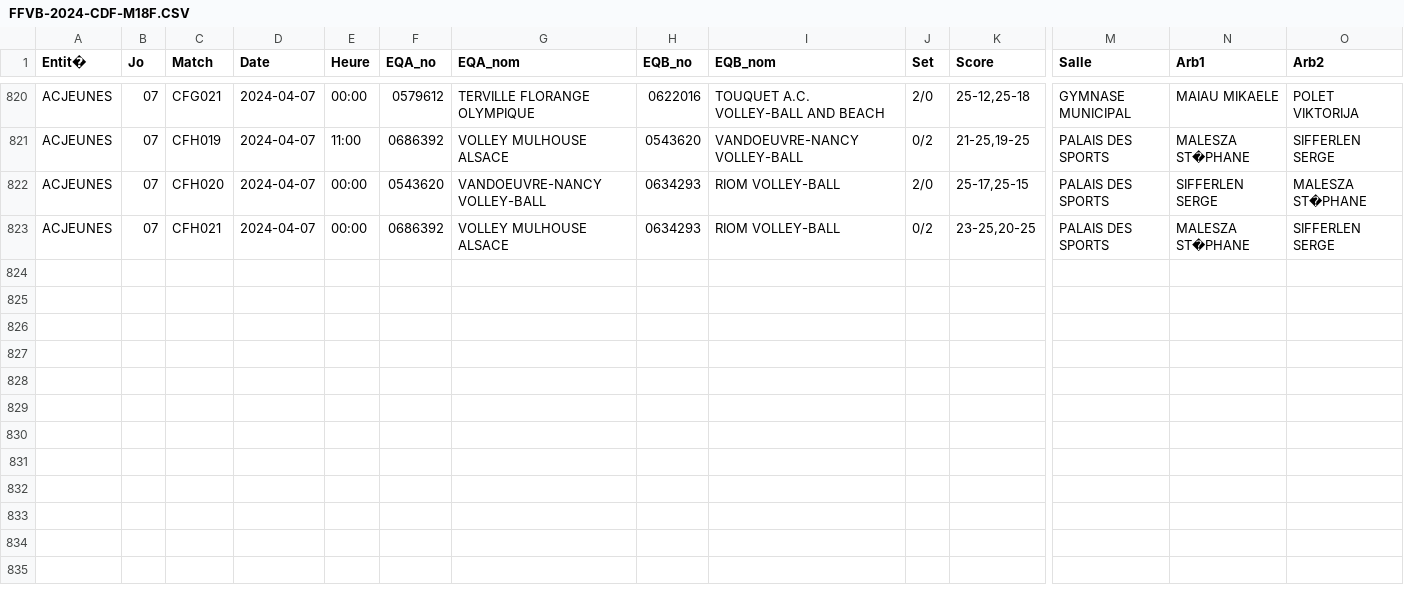
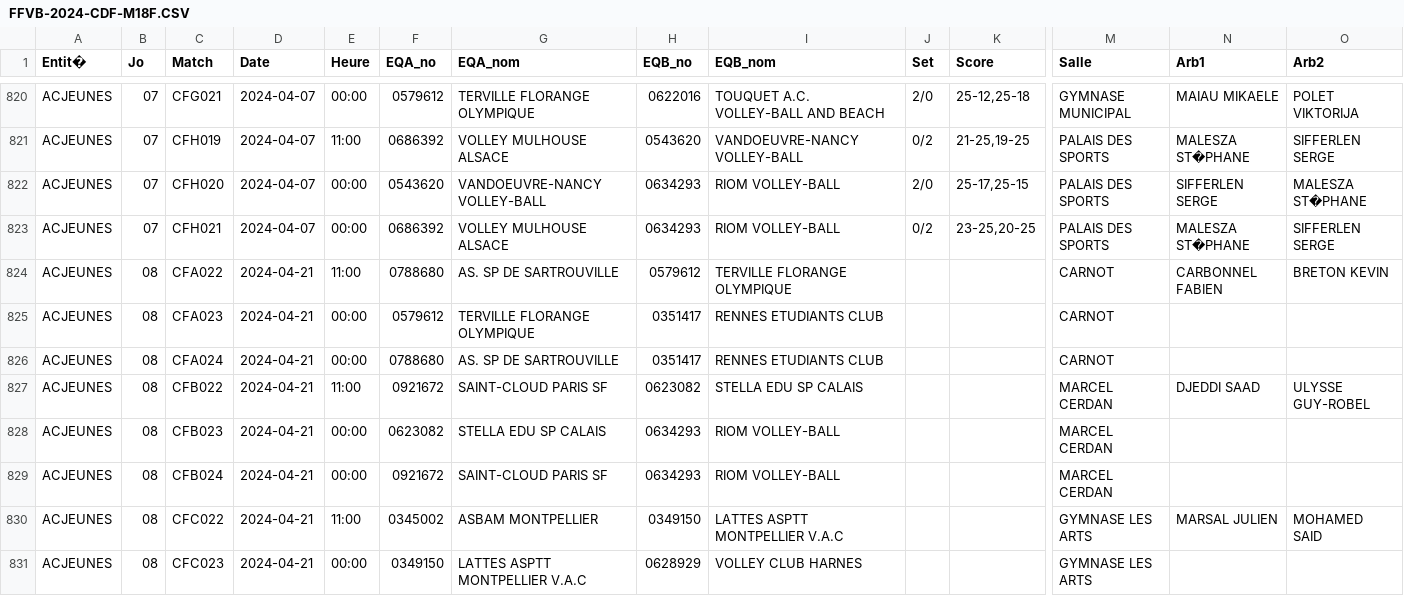
Before and after one commit to gillesdandrea/vb-stats, a CSV file: public/data/FFVB-2024-CDF-M18F.CSV, drawn as a sheet; only a part is shown, gaps mark what is left out; rows hold the shown columns only; the diff covers the shown part only; the diff names each change by its address in the sheet, - before the commit and + after, or states it on an @@ line.

```diff
--- a/public/data/FFVB-2024-CDF-M18F.CSV
+++ b/public/data/FFVB-2024-CDF-M18F.CSV
+row 824: ACJEUNES | 08 | CFA022 | 2024-04-21 | 11:00 | 0788680 | AS. SP DE SARTROUVILLE | 0579612 | TERVILLE FLORANGE OLYMPIQUE |  |  | CARNOT | CARBONNEL FABIEN | BRETON KEVIN
+row 825: ACJEUNES | 08 | CFA023 | 2024-04-21 | 00:00 | 0579612 | TERVILLE FLORANGE OLYMPIQUE | 0351417 | RENNES ETUDIANTS CLUB |  |  | CARNOT
+row 826: ACJEUNES | 08 | CFA024 | 2024-04-21 | 00:00 | 0788680 | AS. SP DE SARTROUVILLE | 0351417 | RENNES ETUDIANTS CLUB |  |  | CARNOT
+row 827: ACJEUNES | 08 | CFB022 | 2024-04-21 | 11:00 | 0921672 | SAINT-CLOUD PARIS SF | 0623082 | STELLA EDU SP CALAIS |  |  | MARCEL CERDAN | DJEDDI SAAD | ULYSSE GUY-ROBEL
+row 828: ACJEUNES | 08 | CFB023 | 2024-04-21 | 00:00 | 0623082 | STELLA EDU SP CALAIS | 0634293 | RIOM VOLLEY-BALL |  |  | MARCEL CERDAN
+row 829: ACJEUNES | 08 | CFB024 | 2024-04-21 | 00:00 | 0921672 | SAINT-CLOUD PARIS SF | 0634293 | RIOM VOLLEY-BALL |  |  | MARCEL CERDAN
+row 830: ACJEUNES | 08 | CFC022 | 2024-04-21 | 11:00 | 0345002 | ASBAM MONTPELLIER | 0349150 | LATTES ASPTT MONTPELLIER V.A.C |  |  | GYMNASE LES ARTS | MARSAL JULIEN | MOHAMED SAID
+row 831: ACJEUNES | 08 | CFC023 | 2024-04-21 | 00:00 | 0349150 | LATTES ASPTT MONTPELLIER V.A.C | 0628929 | VOLLEY CLUB HARNES |  |  | GYMNASE LES ARTS
```
Also changed, not shown: 7 added rows and 5 edited cells elsewhere in this file, public/data/FFVB-2024-CDF-M13F.CSV, public/data/FFVB-2024-CDF-M15F.CSV, 2 other files.
